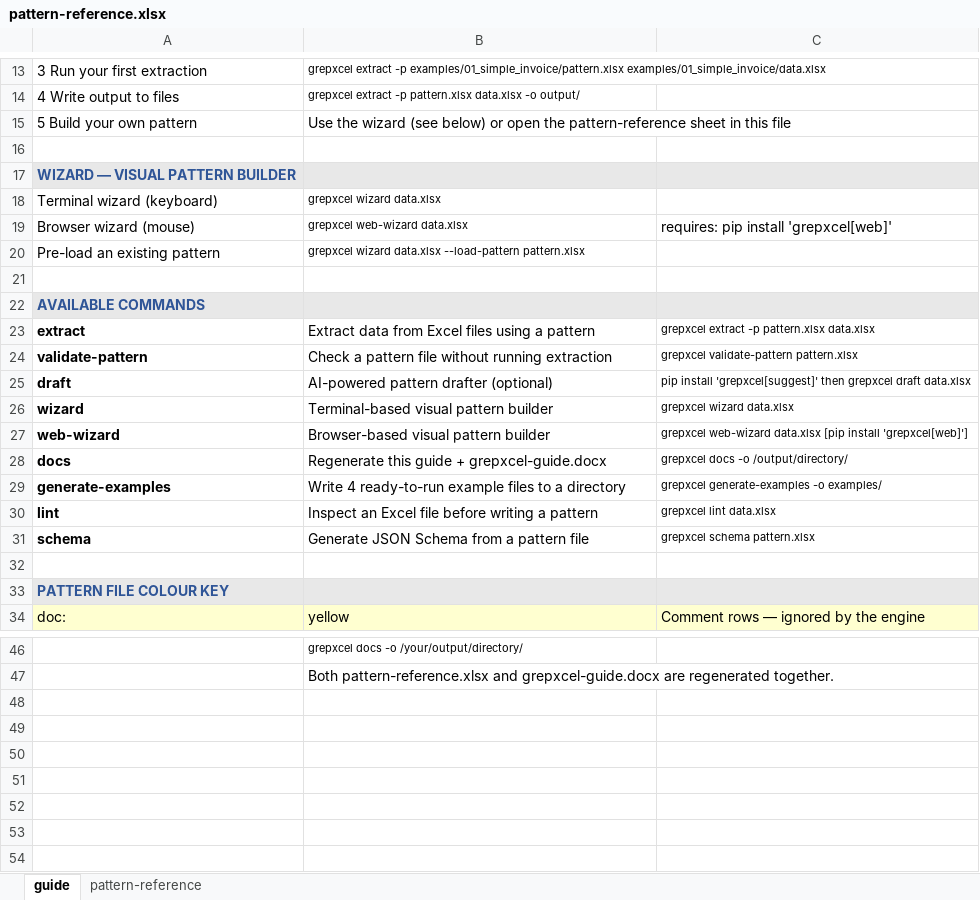
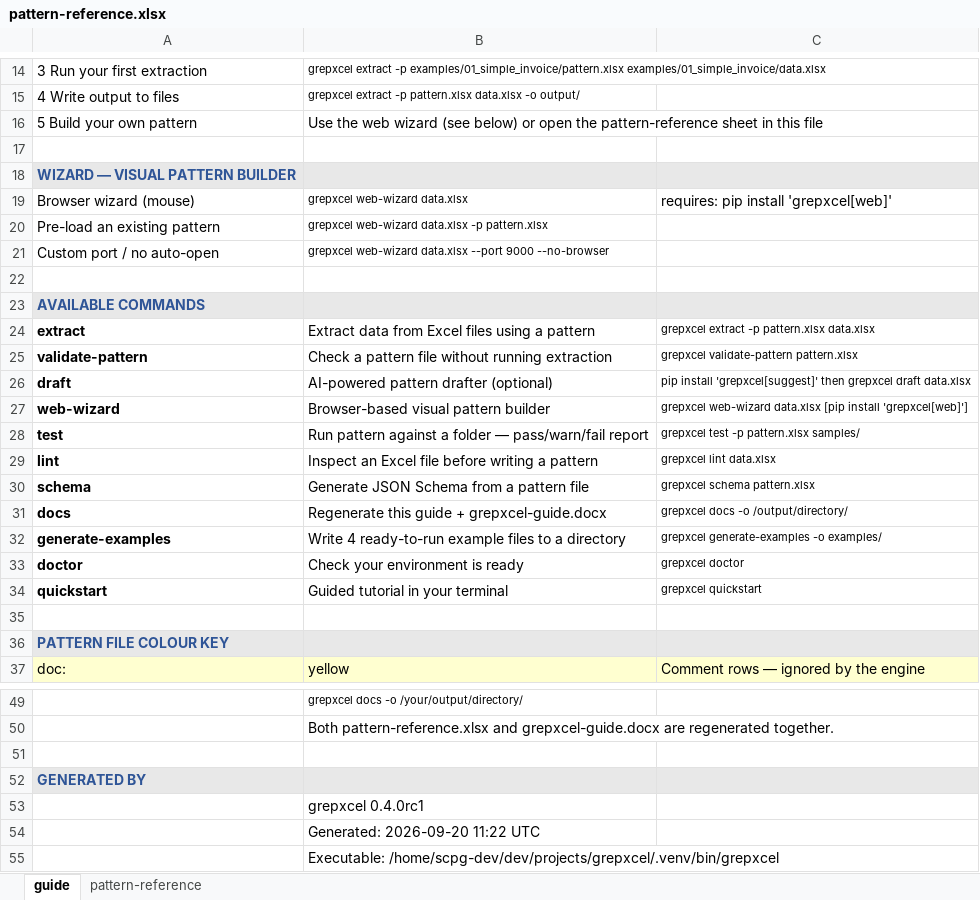
Before and after one commit to scpg/grepxcel, an Excel workbook: docs/pattern-reference.xlsx, sheet guide, drawn as a sheet; only a part is shown, gaps mark what is left out; values as stored, in another font and other column widths than the file's, no borders; removed rows and columns are numbered as before the commit, all else as after; the diff covers the shown part only; the diff names each change by its address in the sheet, - before the commit and + after, or states it on an @@ line.

```diff
--- a/docs/pattern-reference.xlsx (sheet guide)
+++ b/docs/pattern-reference.xlsx (sheet guide)
-B16: Use the wizard (see…
+B16: Use the web wizard (see…
-row 18: Terminal wizard (keyboard) | grepxcel wizard data.xlsx
-B20: grepxcel wizard data.xlsx --load-pattern pattern.xlsx
+B20: grepxcel web-wizard data.xlsx -p pattern.xlsx
+row 21: Custom port / no auto-open | grepxcel web-wizard data.xlsx --port 9000 --no-browser
-row 26: wizard | Terminal-based visual pattern builder | grepxcel wizard data.xlsx
+row 28: test | Run pattern against a folder — pass/warn/fail report | grepxcel test -p pattern.xlsx samples/
@@ row 30 moved to row 29: lint @@
@@ row 31 moved to row 30: schema @@
+row 33: doctor | Check your environment is ready | grepxcel doctor
+row 34: quickstart | Guided tutorial in your terminal | grepxcel quickstart
+row 51: (empty)
+row 52: GENERATED BY
+row 53:  | grepxcel 0.4.0rc1
+row 54:  | Generated: 2026-09-20 11:22 UTC
+row 55:  | Executable: /home/scpg-dev/dev/projects/grepxcel/.venv/bin/grepxcel
```
Also changed, not shown: 1 added row and 1 edited cell elsewhere in this sheet, sheet pattern-reference, 1 other file.
